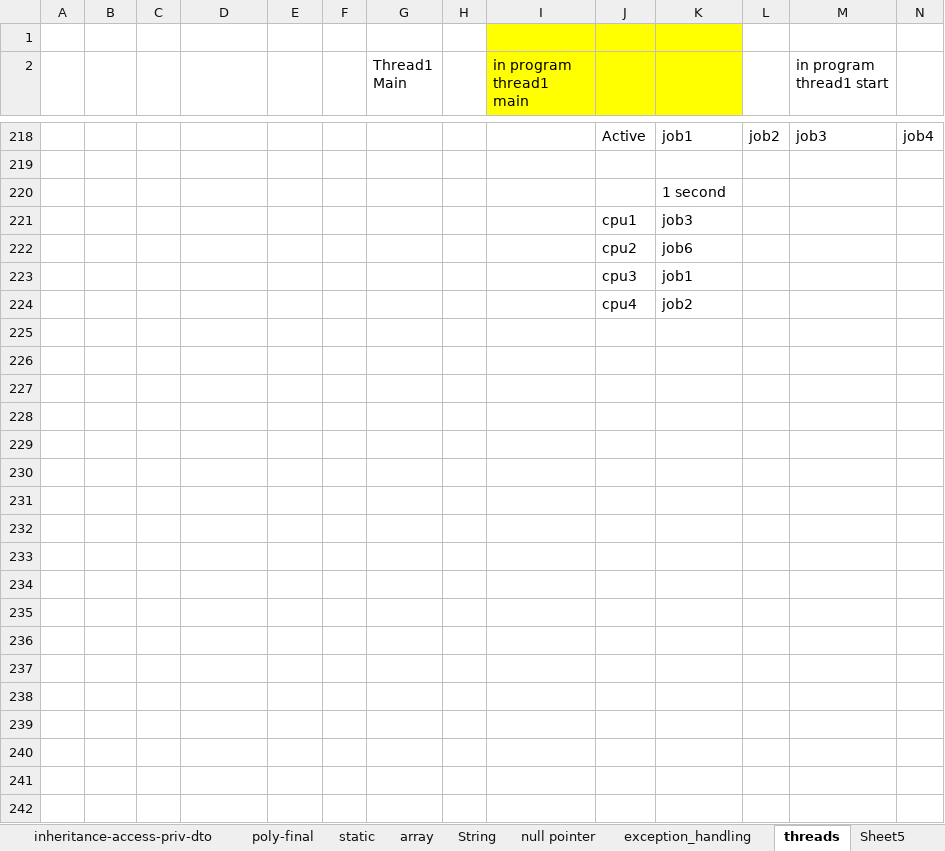
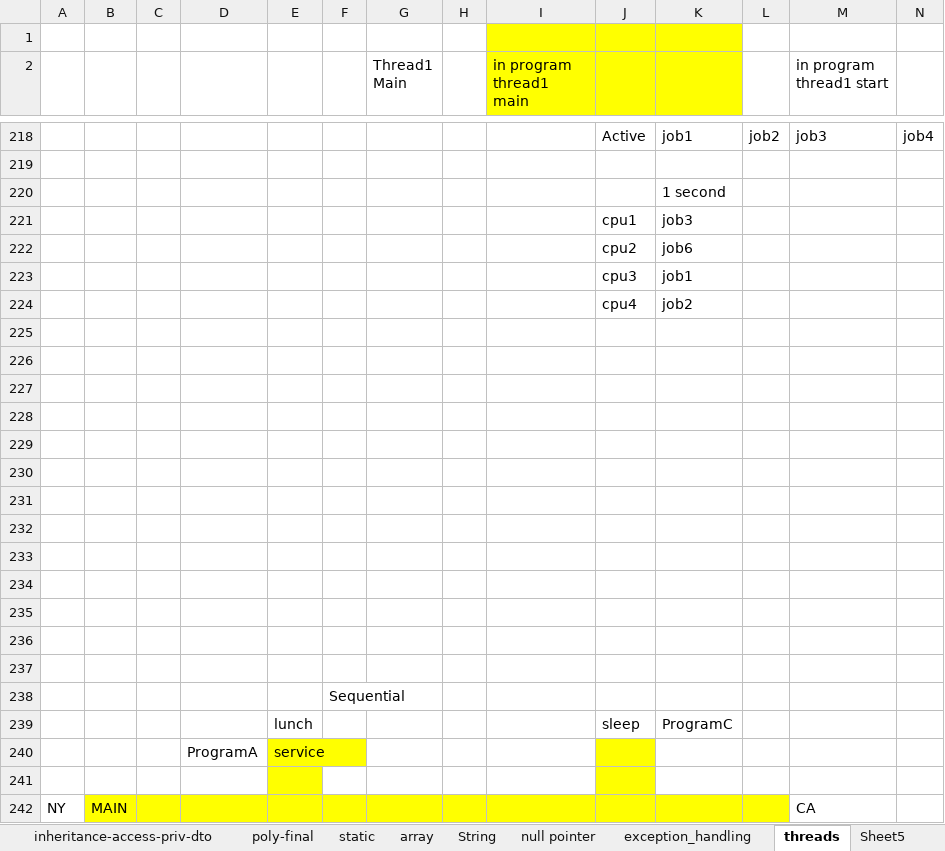
Before and after one commit to thinkcodegravity/dec24java, an Excel workbook: java_latest_st.xlsx, sheet threads, drawn as a sheet; only a part is shown, gaps mark what is left out; values as stored, in another font and other column widths than the file's, no borders; 1 other sheet too large or unreadable and not compared; rows hold the shown columns only; the diff covers the shown part only; the diff names each change by its address in the sheet, - before the commit and + after, or states it on an @@ line.

Commit message:
threads

```diff
--- a/java_latest_st.xlsx (sheet threads)
+++ b/java_latest_st.xlsx (sheet threads)
+row 225: (empty)
+row 226: (empty)
+row 227: (empty)
+row 228: (empty)
+row 229: (empty)
+row 230: (empty)
+row 231: (empty)
+row 232: (empty)
+row 233: (empty)
+row 234: (empty)
+row 235: (empty)
+row 236: (empty)
+row 237: (empty)
+row 238:  |  |  |  |  | Sequential
+row 239:  |  |  |  | lunch |  |  |  |  | sleep | ProgramC
+row 240:  |  |  | ProgramA | service
+row 241: (empty)
+row 242: NY | MAIN |  |  |  |  |  |  |  |  |  |  | CA
```
Also changed, not shown: 96 added rows elsewhere in this sheet, sheet exception_handling, 18 other files.
